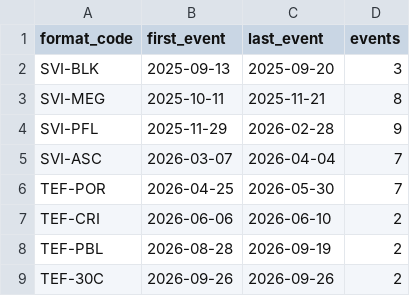
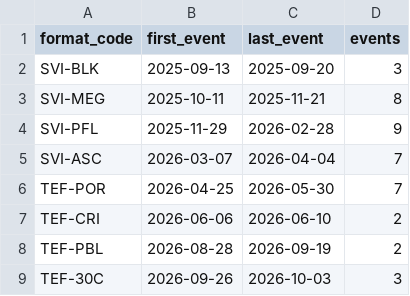
Before and after one commit to litian80/ptcg-analysis, a CSV file: data/formats/limitless_formats.csv, drawn as a sheet.

```diff
--- a/data/formats/limitless_formats.csv
+++ b/data/formats/limitless_formats.csv
@@ -8,2 +8,2 @@ TEF-CRI,2026-06-06,2026-06-10,2
 TEF-PBL,2026-08-28,2026-09-19,2
-TEF-30C,2026-09-26,2026-09-26,2
+TEF-30C,2026-09-26,2026-10-03,3
```
Also changed, not shown: data/tournaments/index.csv, 14 other files.
